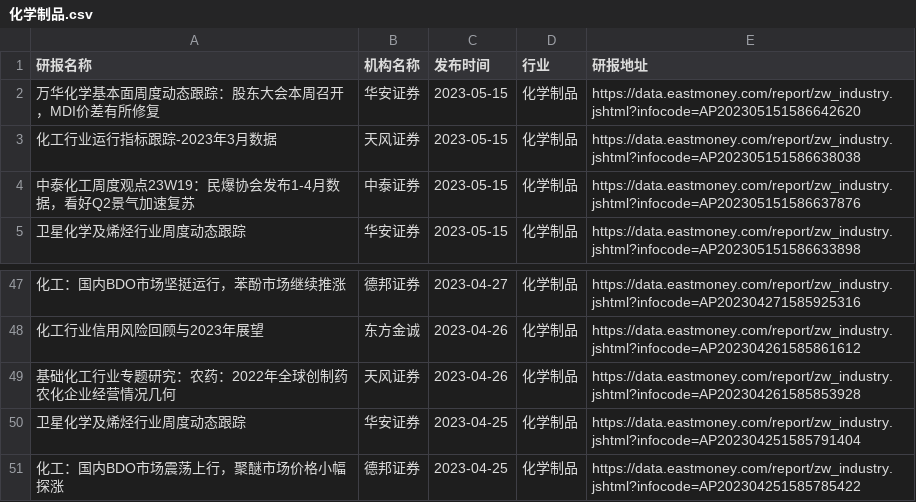
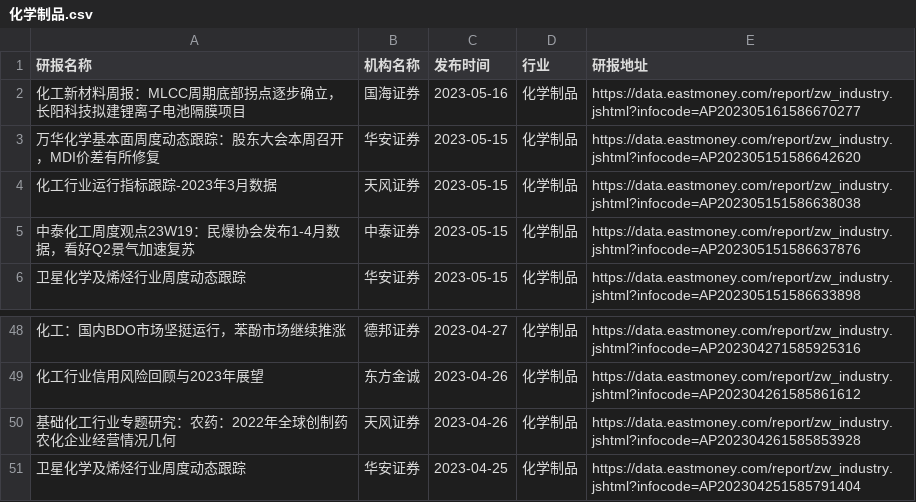
Before and after one commit to manymore13/eastmoney, a CSV file: gen/化学制品/化学制品.csv, drawn as a sheet; only a part is shown, gaps mark what is left out; removed rows and columns are numbered as before the commit, all else as after; the diff names each change by its address in the sheet, - before the commit and + after, or states it on an @@ line.

```diff
--- a/gen/化学制品/化学制品.csv
+++ b/gen/化学制品/化学制品.csv
+row 2: 化工新材料周报：MLCC周期底部拐点逐步确立，长阳科技拟建锂离子电池隔膜项目 | 国海证券 | 2023-05-16 | 化学制品 | https://data.eastmoney.com/report/zw_industry.jshtml?infocode=AP202305161586670277
-row 51: 化工：国内BDO市场震荡上行，聚醚市场价格小幅探涨 | 德邦证券 | 2023-04-25 | 化学制品 | https://data.eastmoney.com/report/zw_industry.jshtml?infocode=AP202304251585785422
```
Also changed, not shown: gen/全行业/全行业.csv, gen/医药商业/医药商业.csv, 6 other files.
